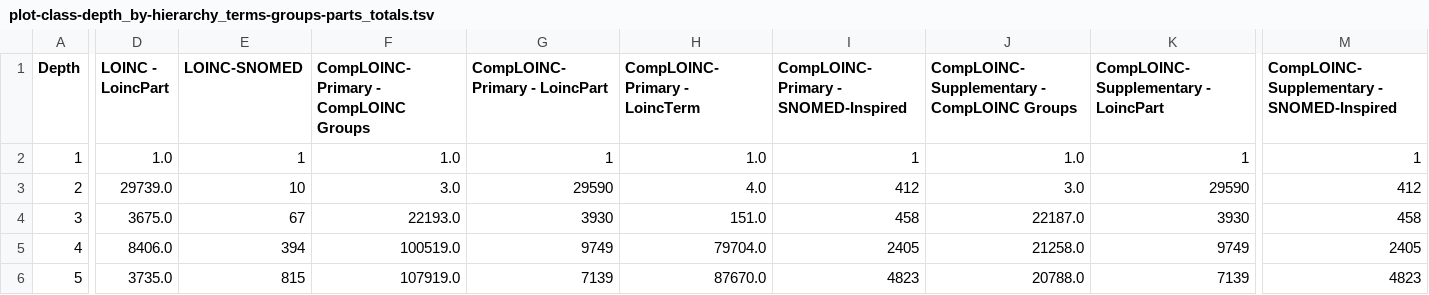
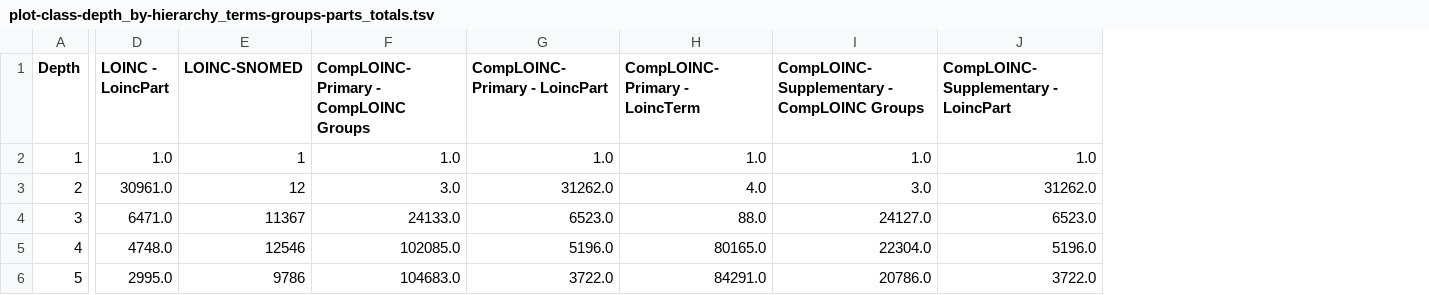
Before and after one commit to loinc/comp-loinc, a TSV file: src/comp_loinc/analysis/app_data/plot-class-depth_by-hierarchy_terms-groups-parts_totals.tsv, drawn as a sheet; only a part is shown, gaps mark what is left out; removed rows and columns are numbered as before the commit, all else as after; the diff covers the shown part only; the diff names each change by its address in the sheet, - before the commit and + after, or states it on an @@ line.

```diff
--- a/src/comp_loinc/analysis/app_data/plot-class-depth_by-hierarchy_terms-groups-parts_totals.tsv
+++ b/src/comp_loinc/analysis/app_data/plot-class-depth_by-hierarchy_terms-groups-parts_totals.tsv
-column I, rows 1-6: CompLOINC-Primary - SNOMED-Inspired | 1 | 412 | 458 | 2405 | 4823
-column M, rows 1-6: CompLOINC-Supplementary - SNOMED-Inspired | 1 | 412 | 458 | 2405 | 4823
-G2 (CompLOINC-Primary - LoincPart): 1
+G2 (CompLOINC-Primary - LoincPart): 1.0
-J2: 1
+J2: 1.0
-D3 (LOINC - LoincPart): 29739.0
+D3 (LOINC - LoincPart): 30961.0
-E3 (LOINC-SNOMED): 10
+E3 (LOINC-SNOMED): 12
-G3 (CompLOINC-Primary - LoincPart): 29590
+G3 (CompLOINC-Primary - LoincPart): 31262.0
-J3: 29590
+J3: 31262.0
-D4 (LOINC - LoincPart): 3675.0
+D4 (LOINC - LoincPart): 6471.0
-E4 (LOINC-SNOMED): 67
+E4 (LOINC-SNOMED): 11367
-F4: 22193.0
+F4: 24133.0
-G4 (CompLOINC-Primary - LoincPart): 3930
+G4 (CompLOINC-Primary - LoincPart): 6523.0
-H4 (CompLOINC-Primary - LoincTerm): 151.0
+H4 (CompLOINC-Primary - LoincTerm): 88.0
-I4: 22187.0
+I4: 24127.0
-J4: 3930
+J4: 6523.0
-D5 (LOINC - LoincPart): 8406.0
+D5 (LOINC - LoincPart): 4748.0
-E5 (LOINC-SNOMED): 394
+E5 (LOINC-SNOMED): 12546
-F5: 100519.0
+F5: 102085.0
-G5 (CompLOINC-Primary - LoincPart): 9749
+G5 (CompLOINC-Primary - LoincPart): 5196.0
-H5 (CompLOINC-Primary - LoincTerm): 79704.0
+H5 (CompLOINC-Primary - LoincTerm): 80165.0
-I5: 21258.0
+I5: 22304.0
-J5: 9749
+J5: 5196.0
-D6 (LOINC - LoincPart): 3735.0
+D6 (LOINC - LoincPart): 2995.0
-E6 (LOINC-SNOMED): 815
+E6 (LOINC-SNOMED): 9786
-F6: 107919.0
+F6: 104683.0
-G6 (CompLOINC-Primary - LoincPart): 7139
+G6 (CompLOINC-Primary - LoincPart): 3722.0
-H6 (CompLOINC-Primary - LoincTerm): 87670.0
+H6 (CompLOINC-Primary - LoincTerm): 84291.0
-I6: 20788.0
+I6: 20786.0
-J6: 7139
+J6: 3722.0
```
Also changed, not shown: 121 edited cells elsewhere in this file, src/comp_loinc/analysis/app_data/plot-class-depth_by-hierarchy_terms-groups-parts_percentages.tsv, src/comp_loinc/analysis/app_data/plot-class-depth_by-hierarchy_terms-groups_percentages.tsv, 44 other files.
